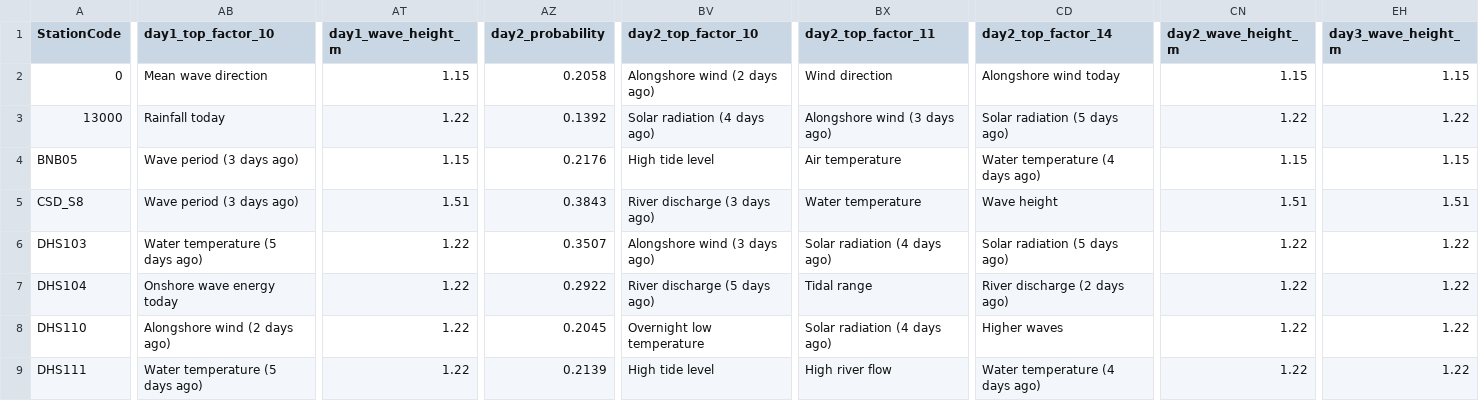
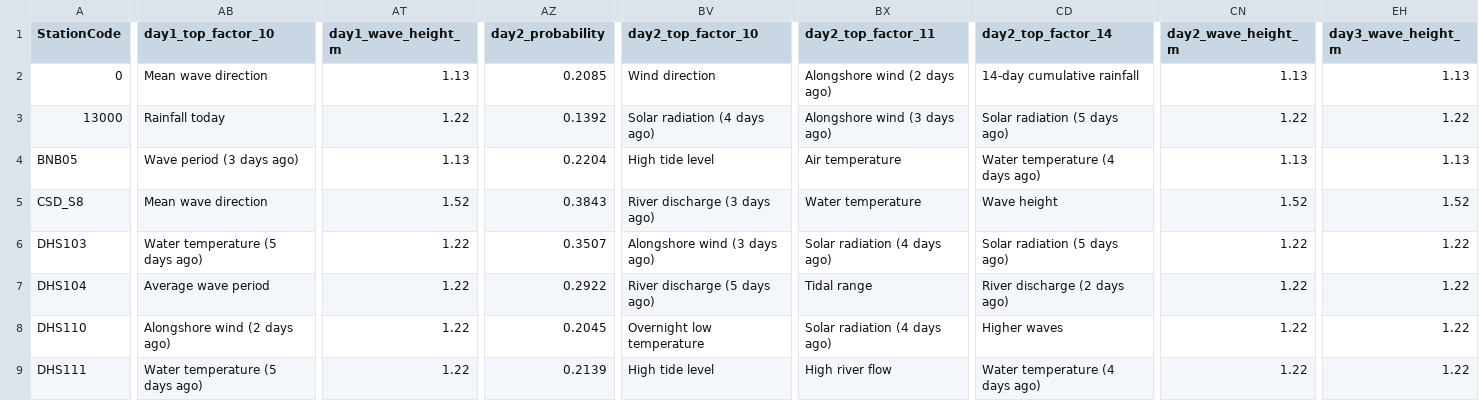
Before and after one commit to eymoney13/hermosa-pilot-dashboard, a CSV file: public/data/southbay/forecast_3day.csv, drawn as a sheet; only a part is shown, gaps mark what is left out; the diff covers the shown part only; the diff names each change by its address in the sheet, - before the commit and + after, or states it on an @@ line.

```diff
--- a/public/data/southbay/forecast_3day.csv
+++ b/public/data/southbay/forecast_3day.csv
-AT2 (day1_wave_height_m): 1.15
+AT2 (day1_wave_height_m): 1.13
-AZ2 (day2_probability): 0.2058
+AZ2 (day2_probability): 0.2085
-BV2 (day2_top_factor_10): Alongshore wind (2 days ago)
+BV2 (day2_top_factor_10): Wind direction
-BX2 (day2_top_factor_11): Wind direction
+BX2 (day2_top_factor_11): Alongshore wind (2 days ago)
-CD2 (day2_top_factor_14): Alongshore wind today
+CD2 (day2_top_factor_14): 14-day cumulative rainfall
-CN2 (day2_wave_height_m): 1.15
+CN2 (day2_wave_height_m): 1.13
-EH2 (day3_wave_height_m): 1.15
+EH2 (day3_wave_height_m): 1.13
-AT4 (day1_wave_height_m): 1.15
+AT4 (day1_wave_height_m): 1.13
-AZ4 (day2_probability): 0.2176
+AZ4 (day2_probability): 0.2204
-CN4 (day2_wave_height_m): 1.15
+CN4 (day2_wave_height_m): 1.13
-EH4 (day3_wave_height_m): 1.15
+EH4 (day3_wave_height_m): 1.13
-AB5 (day1_top_factor_10): Wave period (3 days ago)
+AB5 (day1_top_factor_10): Mean wave direction
-AT5 (day1_wave_height_m): 1.51
+AT5 (day1_wave_height_m): 1.52
-CN5 (day2_wave_height_m): 1.51
+CN5 (day2_wave_height_m): 1.52
-EH5 (day3_wave_height_m): 1.51
+EH5 (day3_wave_height_m): 1.52
-AB7 (day1_top_factor_10): Onshore wave energy today
+AB7 (day1_top_factor_10): Average wave period
```
Also changed, not shown: 85 edited cells elsewhere in this file, public/data/southbay/nowcast_latest.csv, 1 other file.
